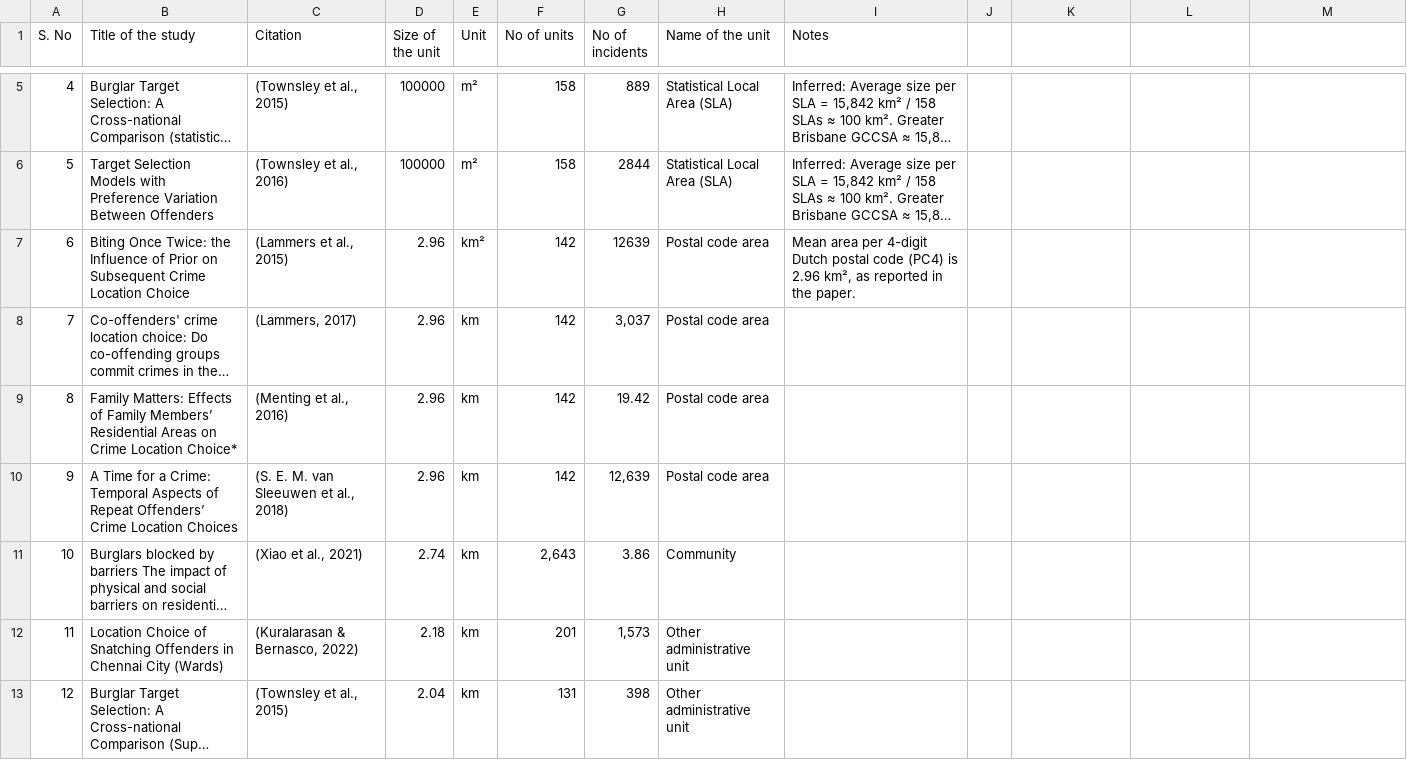
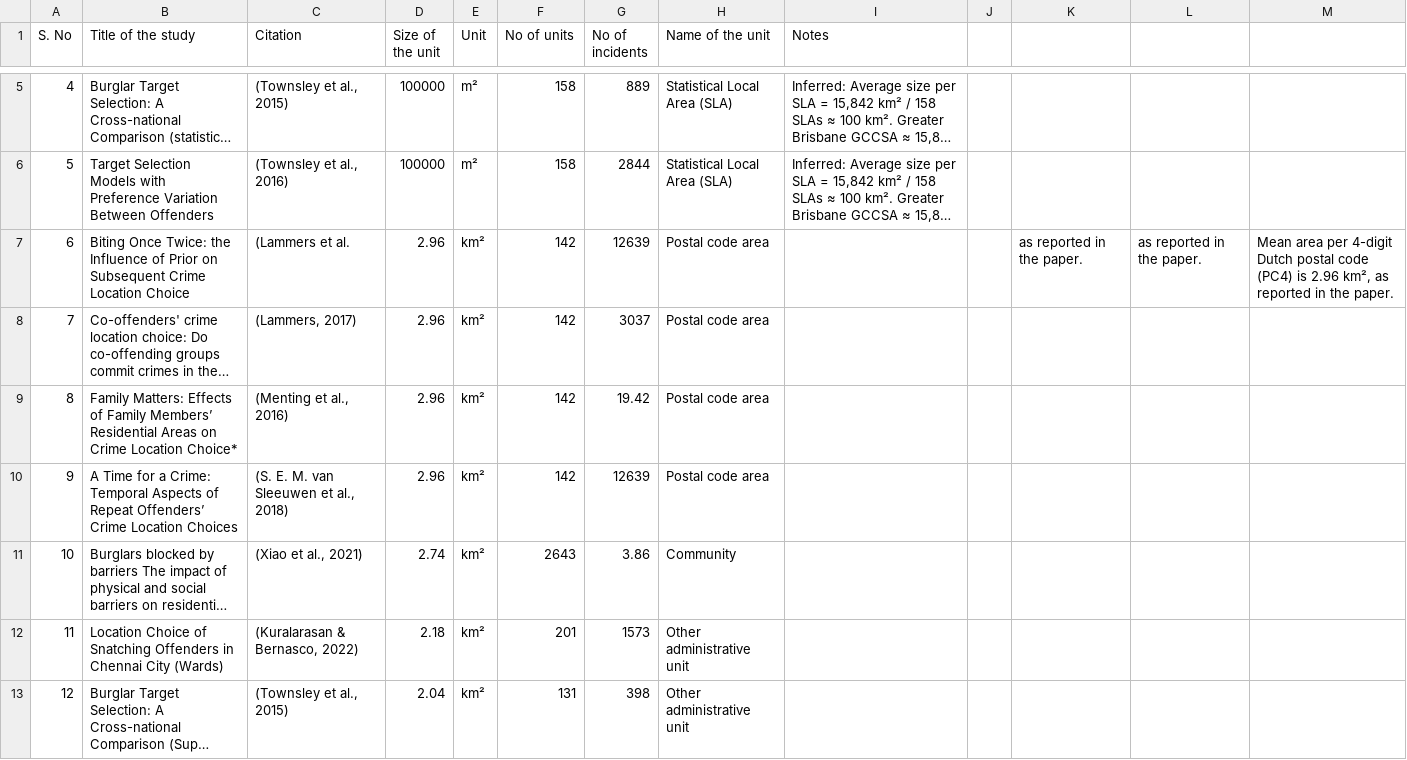
Before and after one commit to KuralarasanKumar/crime-location-choice-studies, a CSV file: 20250630_Table.csv, drawn as a sheet; only a part is shown, gaps mark what is left out; long unchanged cells end in …; the diff covers the shown part only; the diff names each change by its address in the sheet, - before the commit and + after, or states it on an @@ line.

```diff
--- a/20250630_Table.csv
+++ b/20250630_Table.csv
-C7 (Citation): (Lammers et al., 2015)
+C7 (Citation): (Lammers et al.
-I7 (Notes): Mean area per 4-digit Dutch postal code (PC4) is 2.96 km², as reported in the paper.
+I7 (Notes): (empty)
-K7: (empty)
+K7: as reported in the paper.
-L7: (empty)
+L7: as reported in the paper.
-M7: (empty)
+M7: Mean area per 4-digit Dutch postal code (PC4) is 2.96 km², as reported in the paper.
-E8:E13 (Unit): km
+E8:E13 (Unit): km²
-G8 (No of incidents): 3,037
+G8 (No of incidents): 3037
-G10 (No of incidents): 12,639
+G10 (No of incidents): 12639
-F11 (No of units): 2,643
+F11 (No of units): 2643
-G12 (No of incidents): 1,573
+G12 (No of incidents): 1573
```
Also changed, not shown: 68 edited cells elsewhere in this file, 5 other files.
